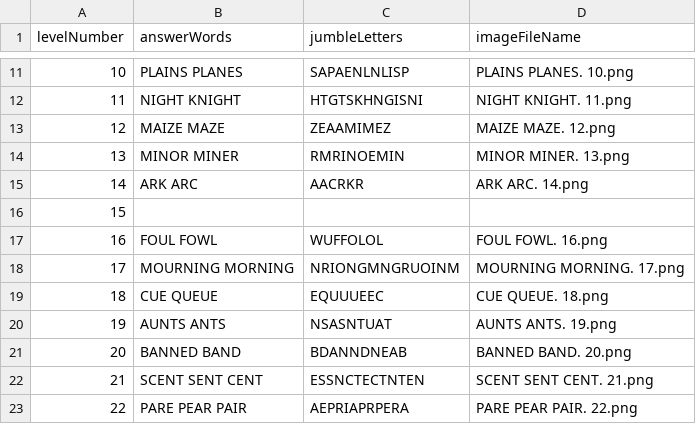
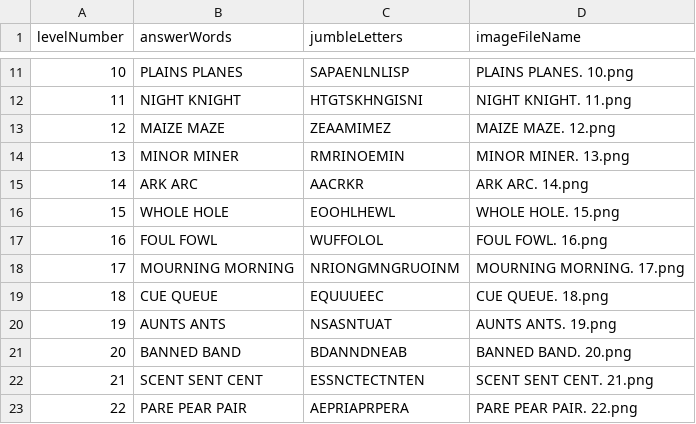
Before and after one commit to Towhidul-Islam5797/PlaytimeRhyme, a CSV file: Assets/_Import/Level_Easy/Rhyme_Homophones/Data/Homophones.csv, drawn as a sheet; only a part is shown, gaps mark what is left out.

Commit message:
Missing Levels Added
-Homophones lvl 15
-Trios lvl 33 & 59

```diff
--- a/Assets/_Import/Level_Easy/Rhyme_Homophones/Data/Homophones.csv
+++ b/Assets/_Import/Level_Easy/Rhyme_Homophones/Data/Homophones.csv
@@ -15,3 +15,3 @@ levelNumber,answerWords,jumbleLetters,imageFileName
 14,ARK ARC,AACRKR,ARK ARC. 14.png
-15,,,
+15,WHOLE HOLE,EOOHLHEWL,WHOLE HOLE. 15.png
 16,FOUL FOWL,WUFFOLOL,FOUL FOWL. 16.png
```
Also changed, not shown: Assets/_Import/Level_Easy/Rhyme_Trios/Data/Trios.csv, 9 other files.
